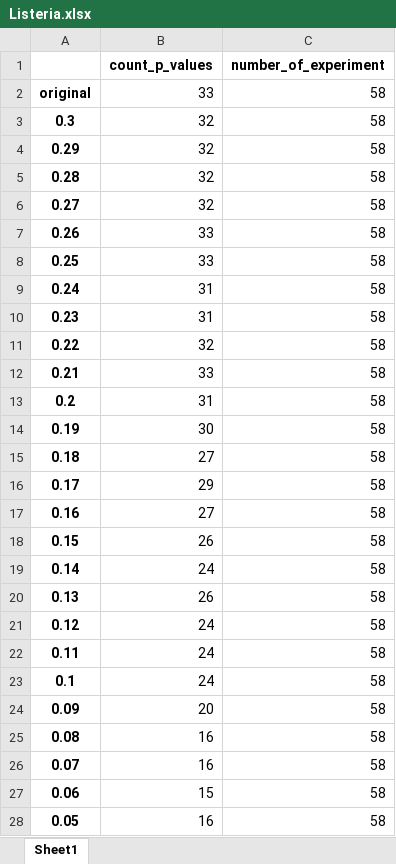
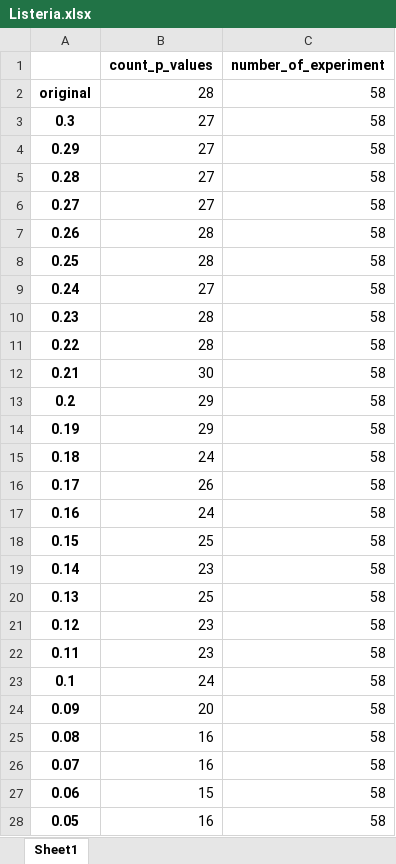
Before and after one commit to mbrochut/weight_loss, an Excel workbook: results/in_house/Listeria.xlsx, sheet Sheet1, drawn as a sheet; values as stored, in another font and other column widths than the file's, no borders; the diff names each change by its address in the sheet, - before the commit and + after, or states it on an @@ line.

```diff
--- a/results/in_house/Listeria.xlsx (sheet Sheet1)
+++ b/results/in_house/Listeria.xlsx (sheet Sheet1)
-B2 (count_p_values): 33
+B2 (count_p_values): 28
-B3:B6 (count_p_values): 32
+B3:B6 (count_p_values): 27
-B7:B8 (count_p_values): 33
+B7:B8 (count_p_values): 28
-B9 (count_p_values): 31
+B9 (count_p_values): 27
-B10 (count_p_values): 31
+B10 (count_p_values): 28
-B11 (count_p_values): 32
+B11 (count_p_values): 28
-B12 (count_p_values): 33
+B12 (count_p_values): 30
-B13 (count_p_values): 31
+B13 (count_p_values): 29
-B14 (count_p_values): 30
+B14 (count_p_values): 29
-B15 (count_p_values): 27
+B15 (count_p_values): 24
-B16 (count_p_values): 29
+B16 (count_p_values): 26
-B17 (count_p_values): 27
+B17 (count_p_values): 24
-B18 (count_p_values): 26
+B18 (count_p_values): 25
-B19 (count_p_values): 24
+B19 (count_p_values): 23
-B20 (count_p_values): 26
+B20 (count_p_values): 25
-B21:B22 (count_p_values): 24
+B21:B22 (count_p_values): 23
```
Also changed, not shown: results/in_house/C. albicans.xlsx, results/in_house/H1N1.xlsx, 19 other files.
